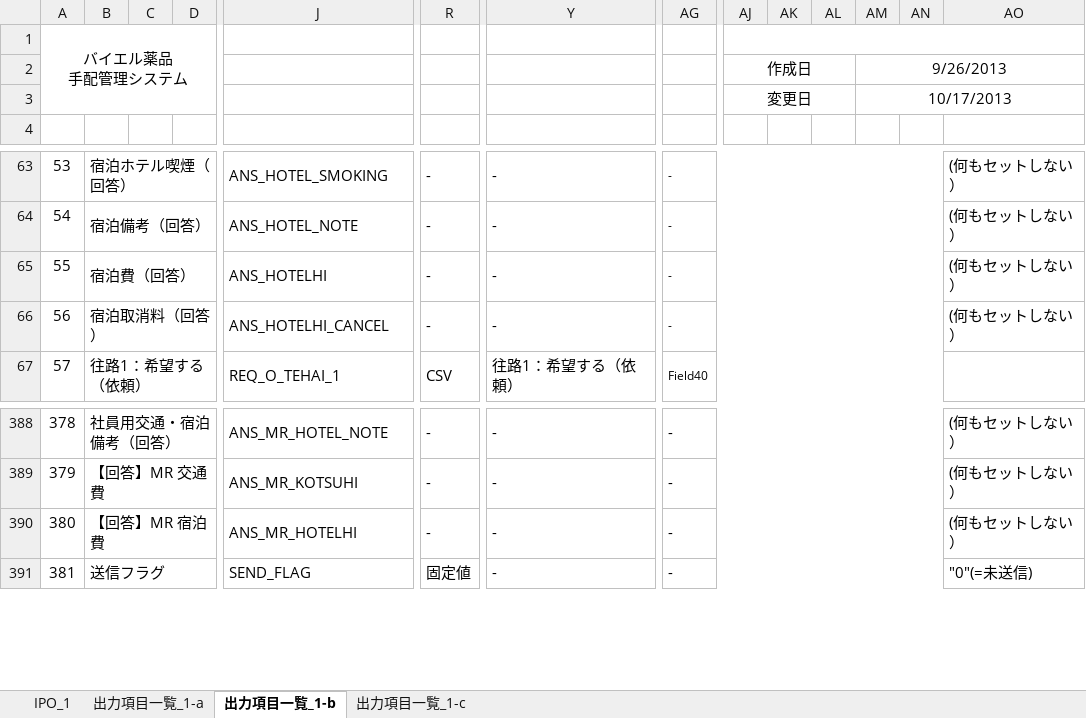
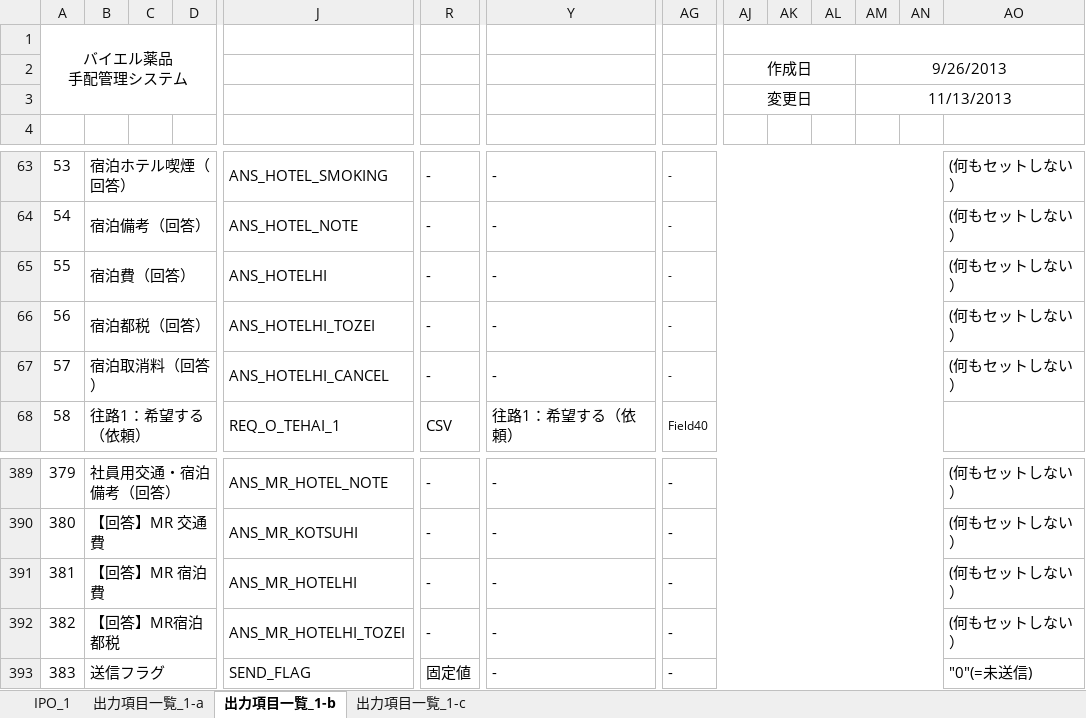
Before and after one commit to MakoYamada/pj_monolith, an Excel workbook: 20 開発資料/03.詳細設計/プロセス概要(42_交通宿泊手配依頼ファイル取込).xlsx, sheet 出力項目一覧_1-b, drawn as a sheet; only a part is shown, gaps mark what is left out; values as stored, in another font and other column widths than the file's, no borders; addresses are those after the commit; rows hold the shown columns only; the diff names each change by its address in the sheet, - before the commit and + after, or states it on an @@ line.

```diff
--- a/20 開発資料/03.詳細設計/プロセス概要(42_交通宿泊手配依頼ファイル取込).xlsx (sheet 出力項目一覧_1-b)
+++ b/20 開発資料/03.詳細設計/プロセス概要(42_交通宿泊手配依頼ファイル取込).xlsx (sheet 出力項目一覧_1-b)
-AM3: 10/17/2013
+AM3: 11/13/2013
+row 66: 56 | 宿泊都税（回答） |  |  | ANS_HOTELHI_TOZEI | - | - | - |  |  |  |  |  | (何もセットしない）
@@ column A (バイエル薬品 手配管理システム) renumbered from row 67 down @@
+row 392: 382 | 【回答】MR宿泊都税 |  |  | ANS_MR_HOTELHI_TOZEI | - | - | - |  |  |  |  |  | (何もセットしない）
```
Also changed, not shown: sheet 出力項目一覧_1-c, sheet IPO_1.
